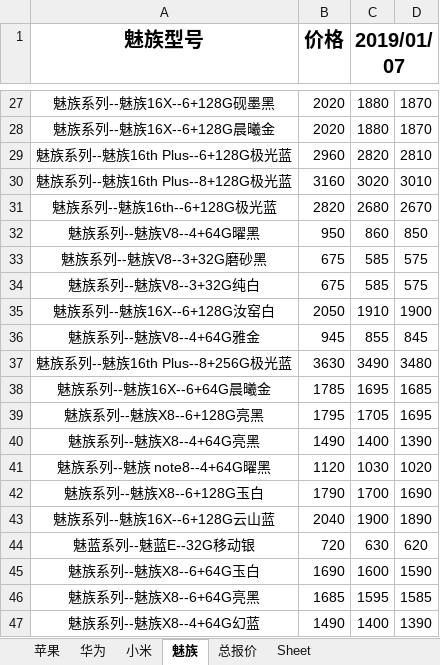
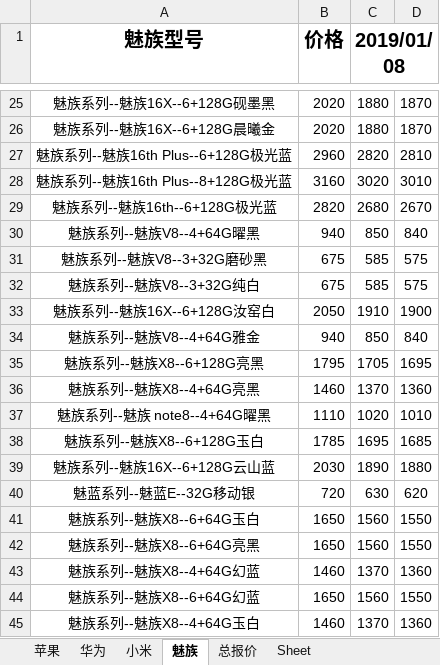
Before and after one commit to lcscim/python-demo, an Excel workbook: project/Python/yilaitong/报价.xlsx, sheet 魅族, drawn as a sheet; only a part is shown, gaps mark what is left out; values as stored, in another font and other column widths than the file's, no borders; removed rows and columns are numbered as before the commit, all else as after; the diff covers the shown part only; the diff names each change by its address in the sheet, - before the commit and + after, or states it on an @@ line.

```diff
--- a/project/Python/yilaitong/报价.xlsx (sheet 魅族)
+++ b/project/Python/yilaitong/报价.xlsx (sheet 魅族)
-C1: 2019/01/07
+C1: 2019/01/08
-B30 (价格): 950
+B30 (价格): 940
-C30 (2019/01/08): 860
+C30 (2019/01/08): 850
-D30: 850
+D30: 840
-B34 (价格): 945
+B34 (价格): 940
-C34 (2019/01/08): 855
+C34 (2019/01/08): 850
-D34: 845
+D34: 840
-row 37: 魅族系列--魅族16th Plus--8+256G极光蓝 | 3630 | 3490 | 3480
-row 38: 魅族系列--魅族16X--6+64G晨曦金 | 1785 | 1695 | 1685
-B36 (价格): 1490
+B36 (价格): 1460
-C36 (2019/01/08): 1400
+C36 (2019/01/08): 1370
-D36: 1390
+D36: 1360
-B37 (价格): 1120
+B37 (价格): 1110
-C37 (2019/01/08): 1030
+C37 (2019/01/08): 1020
-D37: 1020
+D37: 1010
-B38 (价格): 1790
+B38 (价格): 1785
-C38 (2019/01/08): 1700
+C38 (2019/01/08): 1695
-D38: 1690
+D38: 1685
-B39 (价格): 2040
+B39 (价格): 2030
-C39 (2019/01/08): 1900
+C39 (2019/01/08): 1890
-D39: 1890
+D39: 1880
-B41 (价格): 1690
+B41 (价格): 1650
-C41 (2019/01/08): 1600
+C41 (2019/01/08): 1560
-D41: 1590
+D41: 1550
-B42 (价格): 1685
+B42 (价格): 1650
-C42 (2019/01/08): 1595
+C42 (2019/01/08): 1560
-D42: 1585
+D42: 1550
-B43 (价格): 1490
+B43 (价格): 1460
-C43 (2019/01/08): 1400
+C43 (2019/01/08): 1370
-D43: 1390
+D43: 1360
+row 44: 魅族系列--魅族X8--6+64G幻蓝 | 1650 | 1560 | 1550
+row 45: 魅族系列--魅族X8--4+64G玉白 | 1460 | 1370 | 1360
```
Also changed, not shown: 6 added rows, 5 removed rows and 43 edited cells elsewhere in this sheet, sheet 总报价, sheet 华为, sheet 苹果, sheet 小米, 1 other file.
